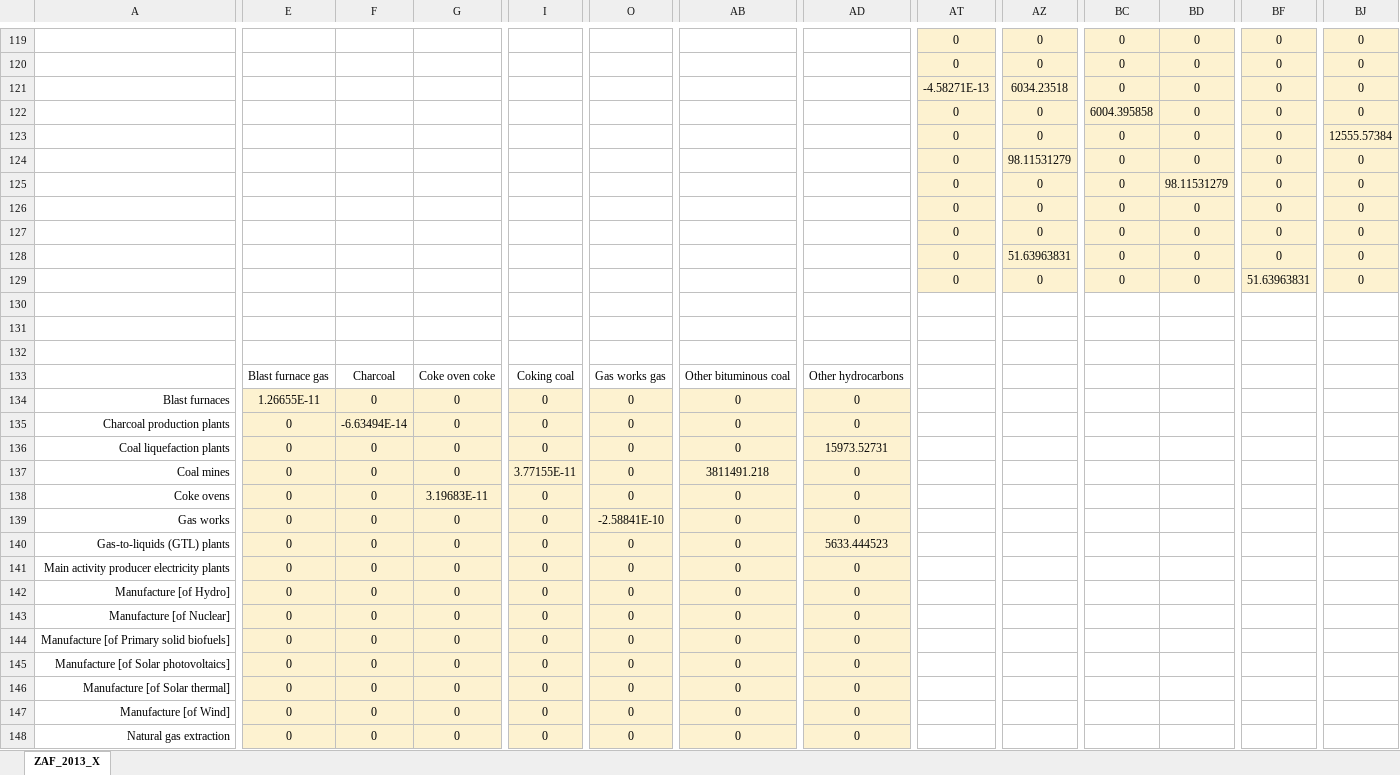
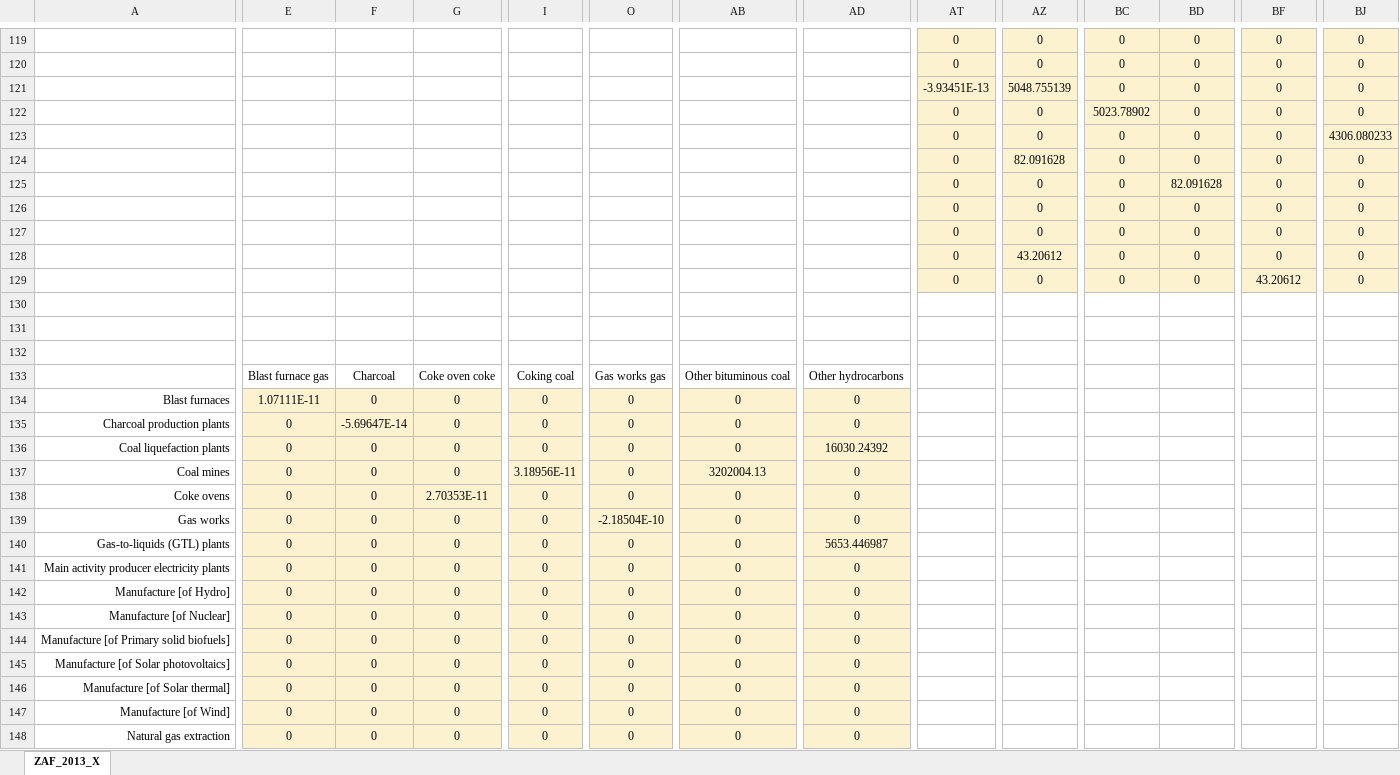
Before and after one commit to MatthewHeun/MaterialExergyPaper2025, an Excel workbook: data/ecc_supply_to_mcc.xlsx, sheet ZAF_2013_X, drawn as a sheet; only a part is shown, gaps mark what is left out; values as stored, in another font and other column widths than the file's, no borders; the diff covers the shown part only; the diff names each change by its address in the sheet, - before the commit and + after, or states it on an @@ line.

```diff
--- a/data/ecc_supply_to_mcc.xlsx (sheet ZAF_2013_X)
+++ b/data/ecc_supply_to_mcc.xlsx (sheet ZAF_2013_X)
-AT121: -4.58271E-13
+AT121: -3.93451E-13
-AZ121: 6034.23518
+AZ121: 5048.755139
-BC122: 6004.395858
+BC122: 5023.78902
-BJ123: 12555.57384
+BJ123: 4306.080233
-AZ124: 98.11531279
+AZ124: 82.091628
-BD125: 98.11531279
+BD125: 82.091628
-AZ128: 51.63963831
+AZ128: 43.20612
-BF129: 51.63963831
+BF129: 43.20612
-E134: 1.26655E-11
+E134: 1.07111E-11
-F135: -6.63494E-14
+F135: -5.69647E-14
-AD136: 15973.52731
+AD136: 16030.24392
-I137: 3.77155E-11
+I137: 3.18956E-11
-AB137: 3811491.218
+AB137: 3202004.13
-G138: 3.19683E-11
+G138: 2.70353E-11
-O139: -2.58841E-10
+O139: -2.18504E-10
-AD140: 5633.444523
+AD140: 5653.446987
```
Also changed, not shown: 97 edited cells elsewhere in this sheet, data/zaf_2013_ecc.xlsx, 2 other files.
